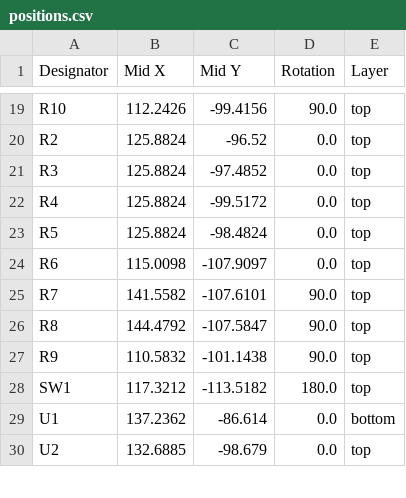
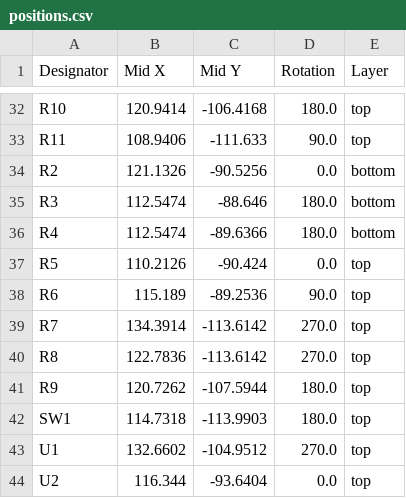
Before and after one commit to Max-Gulda/PulseBand_PCB, a CSV file: production/positions.csv, drawn as a sheet; only a part is shown, gaps mark what is left out; addresses are those after the commit; the diff covers the shown part only; the diff names each change by its address in the sheet, - before the commit and + after, or states it on an @@ line.

```diff
--- a/production/positions.csv
+++ b/production/positions.csv
-B32 (Mid X): 112.2426
+B32 (Mid X): 120.9414
-C32 (Mid Y): -99.4156
+C32 (Mid Y): -106.4168
-D32 (Rotation): 90.0
+D32 (Rotation): 180.0
+row 33: R11 | 108.9406 | -111.633 | 90.0 | top
-B34 (Mid X): 125.8824
+B34 (Mid X): 121.1326
-C34 (Mid Y): -96.52
+C34 (Mid Y): -90.5256
-E34:E36 (Layer): top
+E34:E36 (Layer): bottom
-B35:B36 (Mid X): 125.8824
+B35:B36 (Mid X): 112.5474
-C35 (Mid Y): -97.4852
+C35 (Mid Y): -88.646
-D35:D36 (Rotation): 0.0
+D35:D36 (Rotation): 180.0
-C36 (Mid Y): -99.5172
+C36 (Mid Y): -89.6366
-B37 (Mid X): 125.8824
+B37 (Mid X): 110.2126
-C37 (Mid Y): -98.4824
+C37 (Mid Y): -90.424
-B38 (Mid X): 115.0098
+B38 (Mid X): 115.189
-C38 (Mid Y): -107.9097
+C38 (Mid Y): -89.2536
-D38 (Rotation): 0.0
+D38 (Rotation): 90.0
-B39 (Mid X): 141.5582
+B39 (Mid X): 134.3914
-C39 (Mid Y): -107.6101
+C39 (Mid Y): -113.6142
-D39:D40 (Rotation): 90.0
+D39:D40 (Rotation): 270.0
-B40 (Mid X): 144.4792
+B40 (Mid X): 122.7836
-C40 (Mid Y): -107.5847
+C40 (Mid Y): -113.6142
-B41 (Mid X): 110.5832
+B41 (Mid X): 120.7262
-C41 (Mid Y): -101.1438
+C41 (Mid Y): -107.5944
-D41 (Rotation): 90.0
+D41 (Rotation): 180.0
-B42 (Mid X): 117.3212
+B42 (Mid X): 114.7318
-C42 (Mid Y): -113.5182
+C42 (Mid Y): -113.9903
-B43 (Mid X): 137.2362
+B43 (Mid X): 132.6602
-C43 (Mid Y): -86.614
+C43 (Mid Y): -104.9512
-D43 (Rotation): 0.0
+D43 (Rotation): 270.0
-E43 (Layer): bottom
+E43 (Layer): top
-B44 (Mid X): 132.6885
+B44 (Mid X): 116.344
-C44 (Mid Y): -98.679
+C44 (Mid Y): -93.6404
```
Also changed, not shown: 16 added rows, 1 removed row and 62 edited cells elsewhere in this file, production/bom.csv, production/designators.csv, 40 other files.
